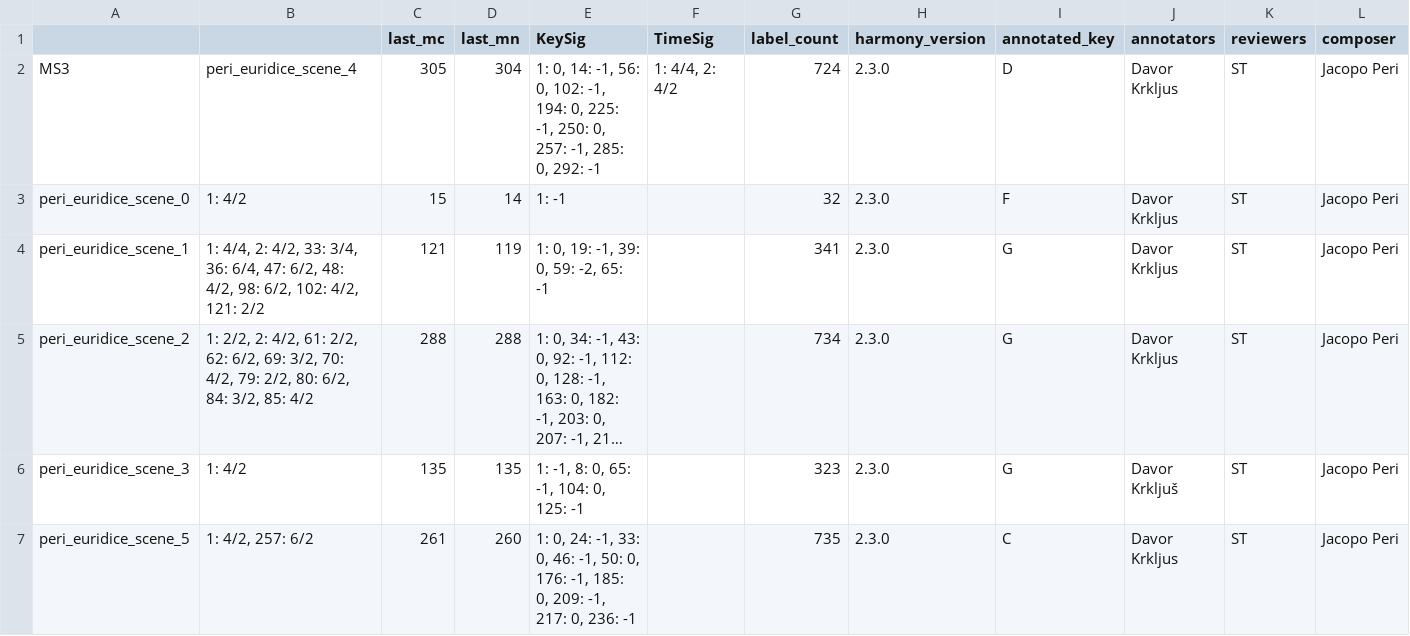
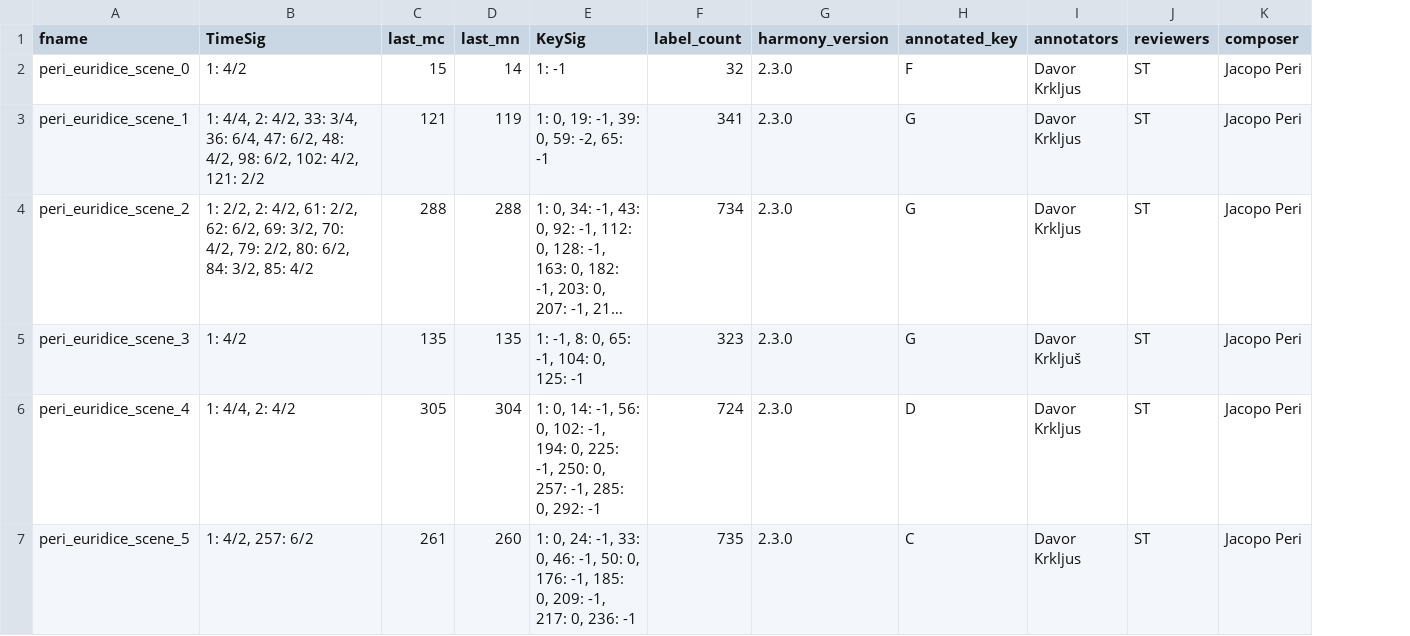
Before and after one commit to DCMLab/peri_euridice, a TSV file: metadata.tsv, drawn as a sheet; only a part is shown; long unchanged cells end in …; removed rows and columns are numbered as before the commit, all else as after; rows hold the shown columns only; the diff names each change by its address in the sheet, - before the commit and + after, or states it on an @@ line.

Commit message:
corrects metadata.tsv manually

```diff
--- a/metadata.tsv
+++ b/metadata.tsv
-column F (TimeSig), empty
-A1: (empty)
+A1: fname
-B1: (empty)
+B1: TimeSig
-row 2: MS3 | peri_euridice_scene_4 | 305 | 304 | 1: 0, 14: -1, 56: 0, 102: -1, 194: 0, 225: -1, 250: 0, 257: -1, 285: 0, 292: -1 | 1: 4/4, 2: 4/2 | 724 | 2.3.0 | D | Davor Krkljus | ST | Jacopo Peri
+row 6: peri_euridice_scene_4 | 1: 4/4, 2: 4/2 | 305 | 304 | 1: 0, 14: -1, 56: 0, 102: -1, 194: 0, 225: -1, 250: 0, 257: -1, 285: 0, 292: -1 | 724 | 2.3.0 | D | Davor Krkljus | ST | Jacopo Peri
```
